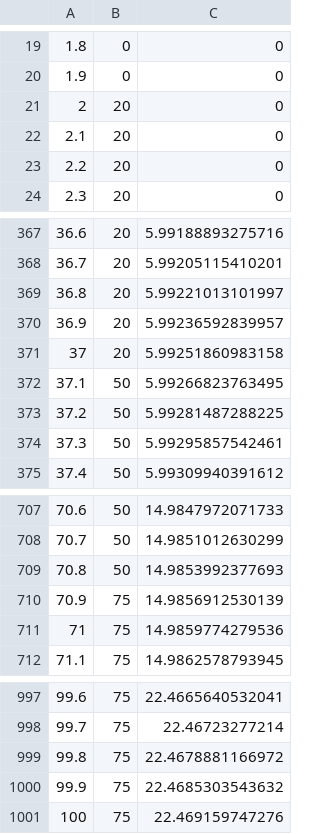
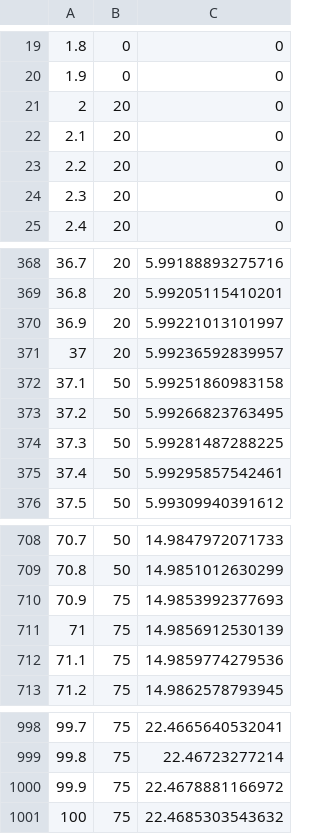
Before and after one commit to mosnyan/ProcessModelAnalyzer, a CSV file: data/test_data.csv, drawn as a sheet; only a part is shown, gaps mark what is left out; removed rows and columns are numbered as before the commit, all else as after; the diff names each change by its address in the sheet, - before the commit and + after, or states it on an @@ line.

```diff
--- a/data/test_data.csv
+++ b/data/test_data.csv
+row 21: 2 | 20 | 0
@@ column A renumbered between rows 22 and 1001 @@
-B372: 20
+B372: 50
-B710: 50
+B710: 75
-row 1001: 100 | 75 | 22.469159747276
```
Also changed, not shown: 1 other file.
